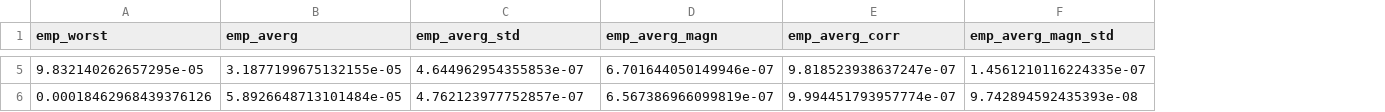
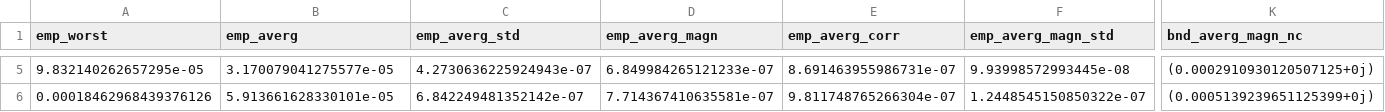
Before and after one commit to Jue-Xu/cookbook-quantum-simulation, a CSV file: data/Pow_data_max=8_sample=20_n.csv, drawn as a sheet; only a part is shown, gaps mark what is left out; the diff covers the shown part only; the diff names each change by its address in the sheet, - before the commit and + after, or states it on an @@ line.

```diff
--- a/data/Pow_data_max=8_sample=20_n.csv
+++ b/data/Pow_data_max=8_sample=20_n.csv
+column K (bnd_averg_magn_nc), rows 5-6: (0.0002910930120507125+0j) | (0.0005139239651125399+0j)
-B5 (emp_averg): 3.1877199675132155e-05
+B5 (emp_averg): 3.170079041275577e-05
-C5 (emp_averg_std): 4.644962954355853e-07
+C5 (emp_averg_std): 4.2730636225924943e-07
-D5 (emp_averg_magn): 6.701644050149946e-07
+D5 (emp_averg_magn): 6.849984265121233e-07
-E5 (emp_averg_corr): 9.818523938637247e-07
+E5 (emp_averg_corr): 8.691463955986731e-07
-F5 (emp_averg_magn_std): 1.4561210116224335e-07
+F5 (emp_averg_magn_std): 9.93998572993445e-08
-B6 (emp_averg): 5.8926648713101484e-05
+B6 (emp_averg): 5.913661628330101e-05
-C6 (emp_averg_std): 4.762123977752857e-07
+C6 (emp_averg_std): 6.842249481352142e-07
-D6 (emp_averg_magn): 6.567386966099819e-07
+D6 (emp_averg_magn): 7.714367410635581e-07
-E6 (emp_averg_corr): 9.994451793957774e-07
+E6 (emp_averg_corr): 9.811748765266304e-07
-F6 (emp_averg_magn_std): 9.742894592435393e-08
+F6 (emp_averg_magn_std): 1.2448545150850322e-07
```
Also changed, not shown: 30 edited cells elsewhere in this file, data/Pow_data_max=11_sample=20_n.csv, data/Pow_data_max=9_sample=20_n.csv, 29 other files.
